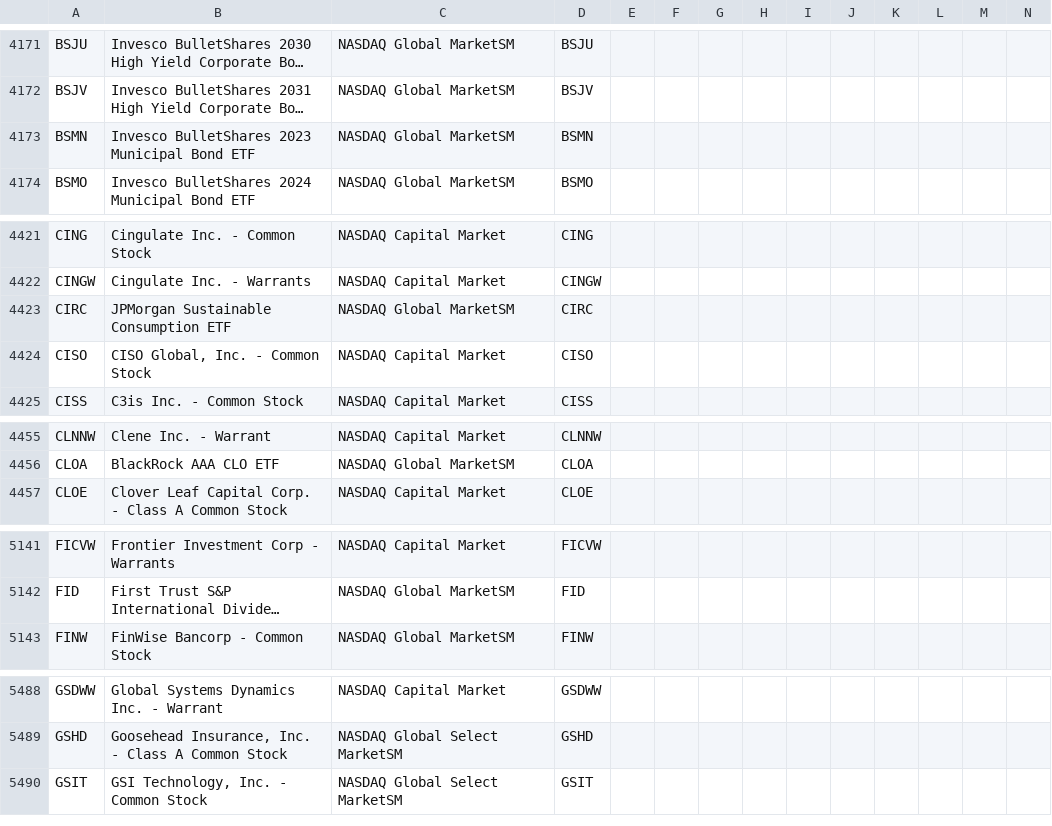
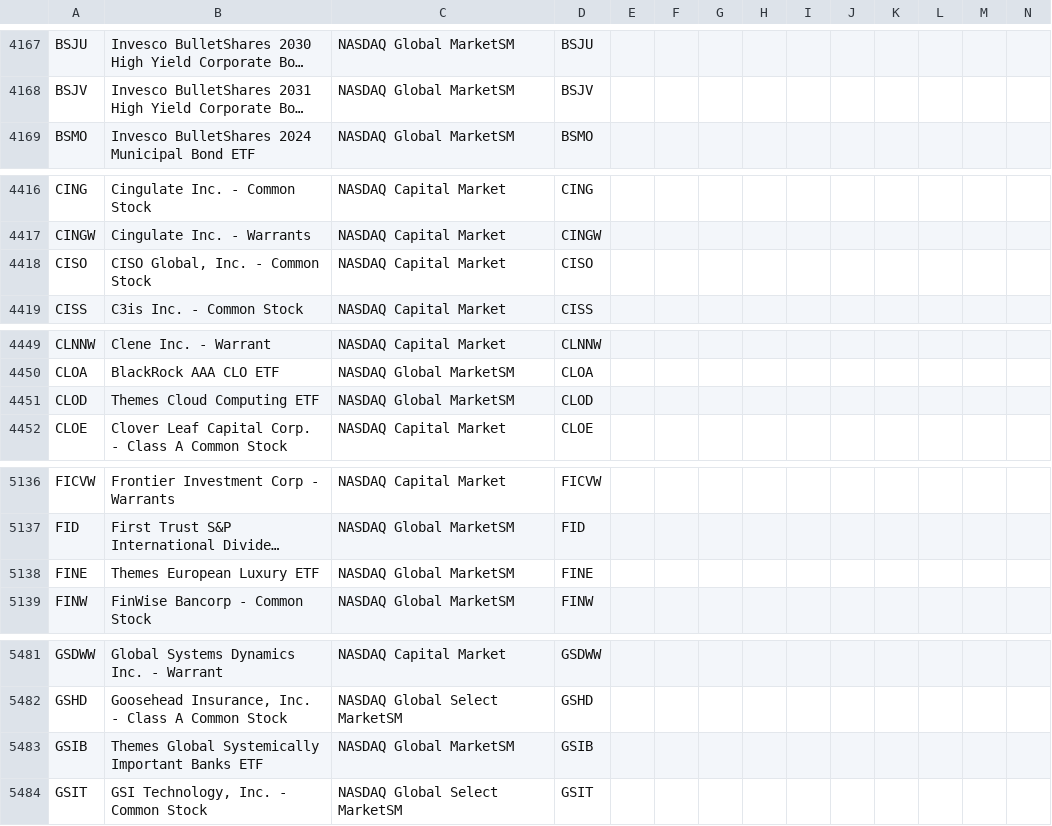
Before and after one commit to jonfriesen/symbol-list, a CSV file: web/static/data/daily-symbol-list.csv, drawn as a sheet; only a part is shown, gaps mark what is left out; long unchanged cells end in …; removed rows and columns are numbered as before the commit, all else as after; rows hold the shown columns only; the diff covers the shown part only; the diff names each change by its address in the sheet, - before the commit and + after, or states it on an @@ line.

```diff
--- a/web/static/data/daily-symbol-list.csv
+++ b/web/static/data/daily-symbol-list.csv
-row 4173: BSMN | Invesco BulletShares 2023 Municipal Bond ETF | NASDAQ Global MarketSM | BSMN
-row 4423: CIRC | JPMorgan Sustainable Consumption ETF | NASDAQ Global MarketSM | CIRC
+row 4451: CLOD | Themes Cloud Computing ETF | NASDAQ Global MarketSM | CLOD
+row 5138: FINE | Themes European Luxury ETF | NASDAQ Global MarketSM | FINE
+row 5483: GSIB | Themes Global Systemically Important Banks ETF | NASDAQ Global MarketSM | GSIB
```
Also changed, not shown: 4 added rows, 17 removed rows and 2 edited cells elsewhere in this file, web/static/data/daily-crypto-symbol-list.csv, 5 other files.
